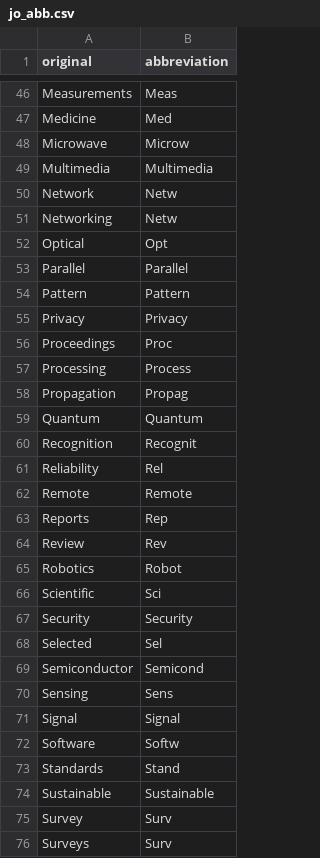
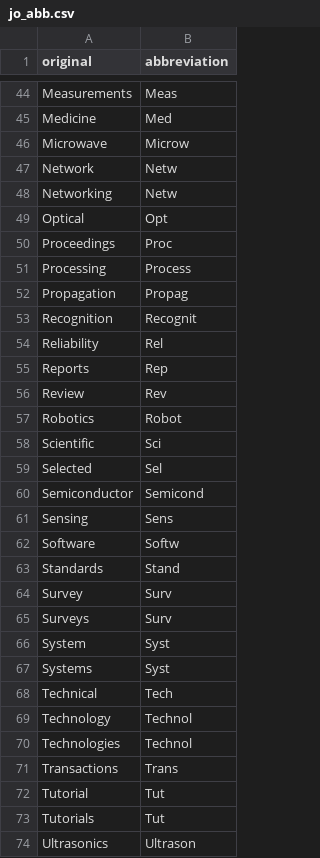
Before and after one commit to Omi031/journal_abbreviation, a CSV file: python/jo_abb.csv, drawn as a sheet; only a part is shown, gaps mark what is left out; the shorter side is filled out with more unchanged rows; the diff covers the shown part only; the diff names each change by its address in the sheet, - before the commit and + after, or states it on an @@ line.

Commit message:
微修正

```diff
--- a/python/jo_abb.csv
+++ b/python/jo_abb.csv
-row 49: Multimedia | Multimedia
-row 53: Parallel | Parallel
-row 54: Pattern | Pattern
-row 55: Privacy | Privacy
-row 59: Quantum | Quantum
-row 62: Remote | Remote
-row 67: Security | Security
-row 71: Signal | Signal
-row 74: Sustainable | Sustainable
```
Also changed, not shown: 3 removed rows elsewhere in this file.
